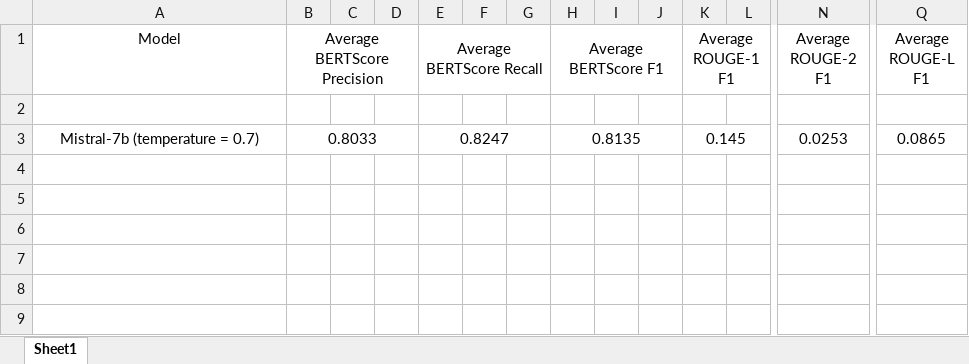
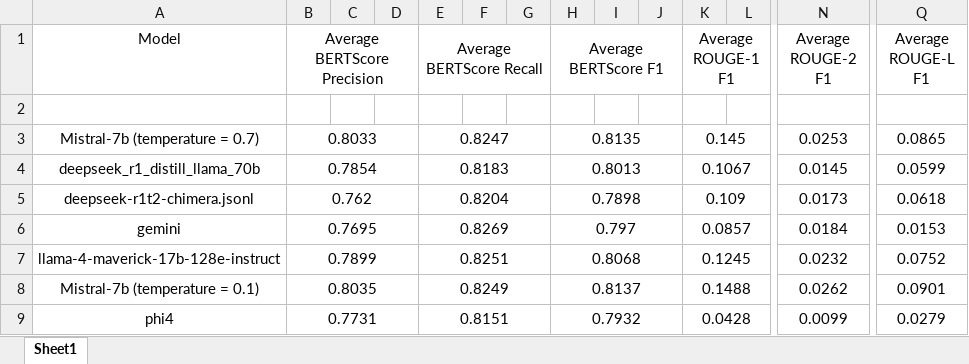
Before and after one commit to abdulehsan/IslamQA, an Excel workbook: Evaluations.xlsx, sheet Sheet1, drawn as a sheet; only a part is shown, gaps mark what is left out; values as stored, in another font and other column widths than the file's, no borders; rows hold the shown columns only; the diff names each change by its address in the sheet, - before the commit and + after, or states it on an @@ line.

Commit message:
Stored Evaluations in excel file , created rag pipeline

```diff
--- a/Evaluations.xlsx (sheet Sheet1)
+++ b/Evaluations.xlsx (sheet Sheet1)
+row 4: deepseek_r1_distill_llama_70b | 0.7854 |  |  | 0.8183 |  |  | 0.8013 |  |  | 0.1067 |  | 0.0145 | 0.0599
+row 5: deepseek-r1t2-chimera.jsonl | 0.762 |  |  | 0.8204 |  |  | 0.7898 |  |  | 0.109 |  | 0.0173 | 0.0618
+row 6: gemini | 0.7695 |  |  | 0.8269 |  |  | 0.797 |  |  | 0.0857 |  | 0.0184 | 0.0153
+row 7: llama-4-maverick-17b-128e-instruct | 0.7899 |  |  | 0.8251 |  |  | 0.8068 |  |  | 0.1245 |  | 0.0232 | 0.0752
+row 8: Mistral-7b (temperature = 0.1) | 0.8035 |  |  | 0.8249 |  |  | 0.8137 |  |  | 0.1488 |  | 0.0262 | 0.0901
+row 9: phi4 | 0.7731 |  |  | 0.8151 |  |  | 0.7932 |  |  | 0.0428 |  | 0.0099 | 0.0279
```
Also changed, not shown: 2 other files.
